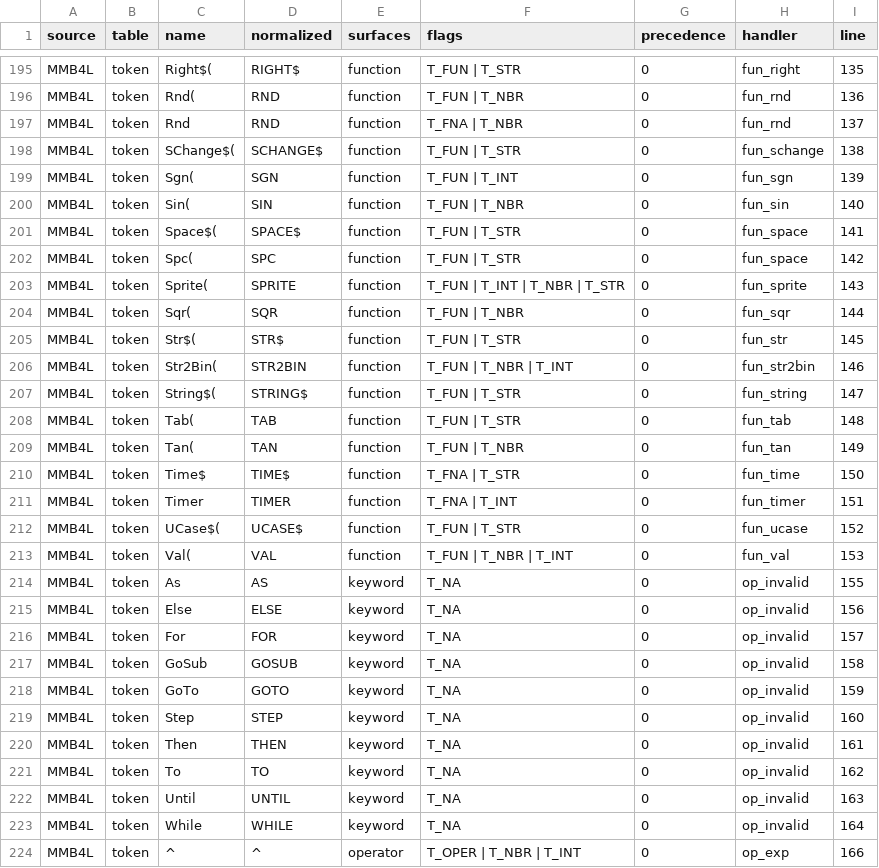
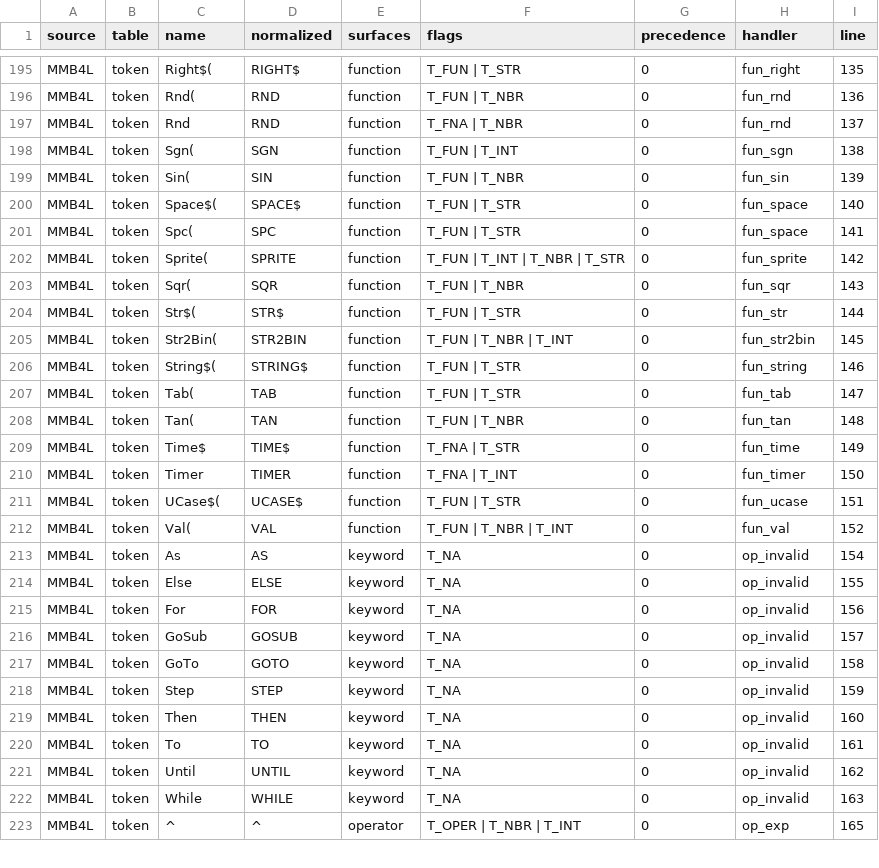
Before and after one commit to neusse/mmb4l-language-v6, a CSV file: docs/generated/language-surface-mmb4l.csv, drawn as a sheet; only a part is shown, gaps mark what is left out; the diff covers the shown part only.

```diff
--- a/docs/generated/language-surface-mmb4l.csv
+++ b/docs/generated/language-surface-mmb4l.csv
@@ -197,28 +197,27 @@ MMB4L,token,Rnd(,RND,function,T_FUN | T_NBR,0,fun_rnd,136
 MMB4L,token,Rnd,RND,function,T_FNA | T_NBR,0,fun_rnd,137
-MMB4L,token,SChange$(,SCHANGE$,function,T_FUN | T_STR,0,fun_schange,138
-MMB4L,token,Sgn(,SGN,function,T_FUN | T_INT,0,fun_sgn,139
-MMB4L,token,Sin(,SIN,function,T_FUN | T_NBR,0,fun_sin,140
-MMB4L,token,Space$(,SPACE$,function,T_FUN | T_STR,0,fun_space,141
-MMB4L,token,Spc(,SPC,function,T_FUN | T_STR,0,fun_space,142
-MMB4L,token,Sprite(,SPRITE,function,T_FUN | T_INT | T_NBR | T_STR,0,fun_sprite,143
-MMB4L,token,Sqr(,SQR,function,T_FUN | T_NBR,0,fun_sqr,144
-MMB4L,token,Str$(,STR$,function,T_FUN | T_STR,0,fun_str,145
-MMB4L,token,Str2Bin(,STR2BIN,function,T_FUN | T_NBR | T_INT,0,fun_str2bin,146
-MMB4L,token,String$(,STRING$,function,T_FUN | T_STR,0,fun_string,147
-MMB4L,token,Tab(,TAB,function,T_FUN | T_STR,0,fun_tab,148
-MMB4L,token,Tan(,TAN,function,T_FUN | T_NBR,0,fun_tan,149
-MMB4L,token,Time$,TIME$,function,T_FNA | T_STR,0,fun_time,150
-MMB4L,token,Timer,TIMER,function,T_FNA | T_INT,0,fun_timer,151
-MMB4L,token,UCase$(,UCASE$,function,T_FUN | T_STR,0,fun_ucase,152
-MMB4L,token,Val(,VAL,function,T_FUN | T_NBR | T_INT,0,fun_val,153
-MMB4L,token,As,AS,keyword,T_NA,0,op_invalid,155
-MMB4L,token,Else,ELSE,keyword,T_NA,0,op_invalid,156
-MMB4L,token,For,FOR,keyword,T_NA,0,op_invalid,157
-MMB4L,token,GoSub,GOSUB,keyword,T_NA,0,op_invalid,158
-MMB4L,token,GoTo,GOTO,keyword,T_NA,0,op_invalid,159
-MMB4L,token,Step,STEP,keyword,T_NA,0,op_invalid,160
-MMB4L,token,Then,THEN,keyword,T_NA,0,op_invalid,161
-MMB4L,token,To,TO,keyword,T_NA,0,op_invalid,162
-MMB4L,token,Until,UNTIL,keyword,T_NA,0,op_invalid,163
-MMB4L,token,While,WHILE,keyword,T_NA,0,op_invalid,164
-MMB4L,token,^,^,operator,T_OPER | T_NBR | T_INT,0,op_exp,166
+MMB4L,token,Sgn(,SGN,function,T_FUN | T_INT,0,fun_sgn,138
+MMB4L,token,Sin(,SIN,function,T_FUN | T_NBR,0,fun_sin,139
+MMB4L,token,Space$(,SPACE$,function,T_FUN | T_STR,0,fun_space,140
+MMB4L,token,Spc(,SPC,function,T_FUN | T_STR,0,fun_space,141
+MMB4L,token,Sprite(,SPRITE,function,T_FUN | T_INT | T_NBR | T_STR,0,fun_sprite,142
+MMB4L,token,Sqr(,SQR,function,T_FUN | T_NBR,0,fun_sqr,143
+MMB4L,token,Str$(,STR$,function,T_FUN | T_STR,0,fun_str,144
+MMB4L,token,Str2Bin(,STR2BIN,function,T_FUN | T_NBR | T_INT,0,fun_str2bin,145
+MMB4L,token,String$(,STRING$,function,T_FUN | T_STR,0,fun_string,146
+MMB4L,token,Tab(,TAB,function,T_FUN | T_STR,0,fun_tab,147
+MMB4L,token,Tan(,TAN,function,T_FUN | T_NBR,0,fun_tan,148
+MMB4L,token,Time$,TIME$,function,T_FNA | T_STR,0,fun_time,149
+MMB4L,token,Timer,TIMER,function,T_FNA | T_INT,0,fun_timer,150
+MMB4L,token,UCase$(,UCASE$,function,T_FUN | T_STR,0,fun_ucase,151
+MMB4L,token,Val(,VAL,function,T_FUN | T_NBR | T_INT,0,fun_val,152
+MMB4L,token,As,AS,keyword,T_NA,0,op_invalid,154
+MMB4L,token,Else,ELSE,keyword,T_NA,0,op_invalid,155
+MMB4L,token,For,FOR,keyword,T_NA,0,op_invalid,156
+MMB4L,token,GoSub,GOSUB,keyword,T_NA,0,op_invalid,157
+MMB4L,token,GoTo,GOTO,keyword,T_NA,0,op_invalid,158
+MMB4L,token,Step,STEP,keyword,T_NA,0,op_invalid,159
+MMB4L,token,Then,THEN,keyword,T_NA,0,op_invalid,160
+MMB4L,token,To,TO,keyword,T_NA,0,op_invalid,161
+MMB4L,token,Until,UNTIL,keyword,T_NA,0,op_invalid,162
+MMB4L,token,While,WHILE,keyword,T_NA,0,op_invalid,163
+MMB4L,token,^,^,operator,T_OPER | T_NBR | T_INT,0,op_exp,165
```
Also changed, not shown: 3 added rows and 22 edited cells elsewhere in this file, docs/generated/language-gap-table.csv, 9 other files.
